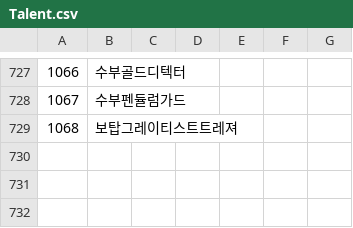
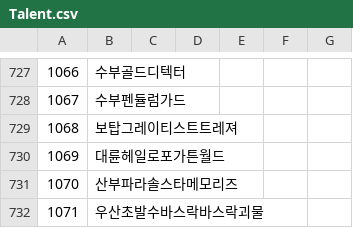
Before and after one commit to keisiki/TWKR-Textbung, a CSV file: CSV/Talent.csv, drawn as a sheet; only a part is shown, gaps mark what is left out.

```diff
--- a/CSV/Talent.csv
+++ b/CSV/Talent.csv
@@ -729 +729,4 @@
 1068,보탑그레이티스트트레져
+1069,대륜헤일로포가튼월드
+1070,산부파라솔스타메모리즈
+1071,우산초발수바스락바스락괴물
```
Also changed, not shown: 4 other files.
